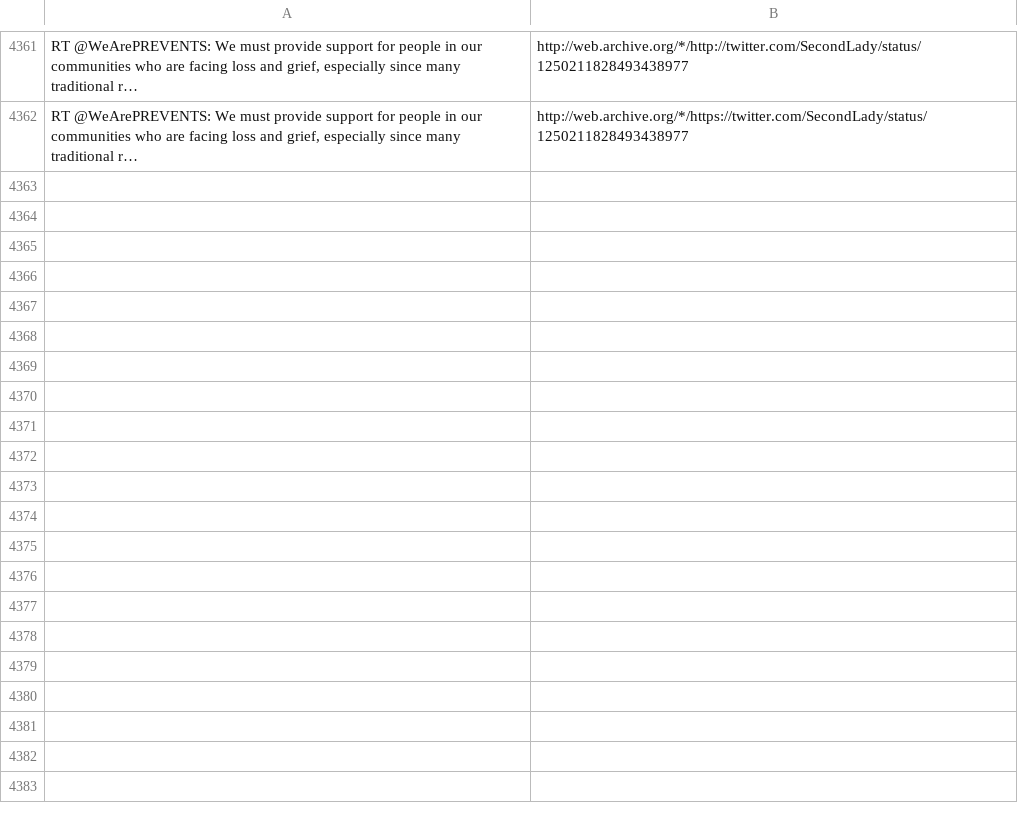
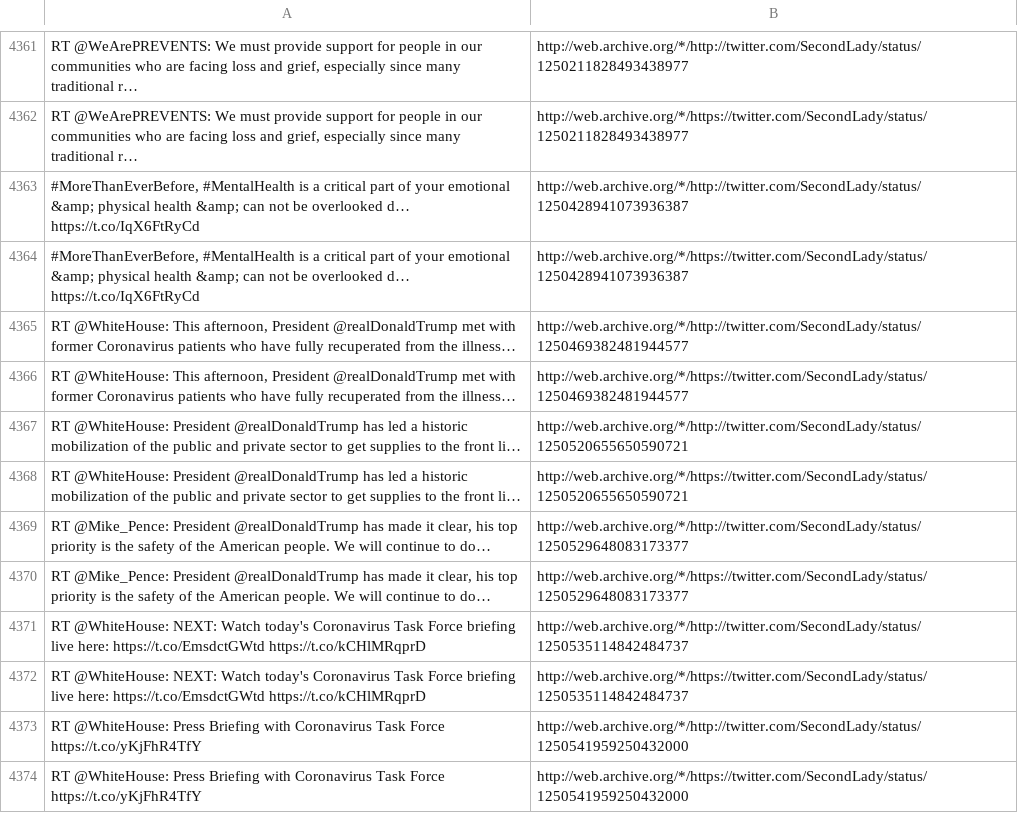
Before and after one commit to patrick-brian-mooney/archive-junta, a CSV file: data/archive_SecondLady.csv, drawn as a sheet; only a part is shown, gaps mark what is left out; the diff names each change by its address in the sheet, - before the commit and + after, or states it on an @@ line.

```diff
--- a/data/archive_SecondLady.csv
+++ b/data/archive_SecondLady.csv
+row 4363: #MoreThanEverBefore, #MentalHealth is a critical part of your emotional &amp; physical health &amp; can not be overlooked d… https://t.co/IqX6FtRyCd | http://web.archive.org/*/http://twitter.com/SecondLady/status/1250428941073936387
+row 4364: #MoreThanEverBefore, #MentalHealth is a critical part of your emotional &amp; physical health &amp; can not be overlooked d… https://t.co/IqX6FtRyCd | http://web.archive.org/*/https://twitter.com/SecondLady/status/1250428941073936387
+row 4365: RT @WhiteHouse: This afternoon, President @realDonaldTrump met with former Coronavirus patients who have fully recuperated from the illness… | http://web.archive.org/*/http://twitter.com/SecondLady/status/1250469382481944577
+row 4366: RT @WhiteHouse: This afternoon, President @realDonaldTrump met with former Coronavirus patients who have fully recuperated from the illness… | http://web.archive.org/*/https://twitter.com/SecondLady/status/1250469382481944577
+row 4367: RT @WhiteHouse: President @realDonaldTrump has led a historic mobilization of the public and private sector to get supplies to the front li… | http://web.archive.org/*/http://twitter.com/SecondLady/status/1250520655650590721
+row 4368: RT @WhiteHouse: President @realDonaldTrump has led a historic mobilization of the public and private sector to get supplies to the front li… | http://web.archive.org/*/https://twitter.com/SecondLady/status/1250520655650590721
+row 4369: RT @Mike_Pence: President @realDonaldTrump has made it clear, his top priority is the safety of the American people. We will continue to do… | http://web.archive.org/*/http://twitter.com/SecondLady/status/1250529648083173377
+row 4370: RT @Mike_Pence: President @realDonaldTrump has made it clear, his top priority is the safety of the American people. We will continue to do… | http://web.archive.org/*/https://twitter.com/SecondLady/status/1250529648083173377
+row 4371: RT @WhiteHouse: NEXT: Watch today's Coronavirus Task Force briefing live here: https://t.co/EmsdctGWtd https://t.co/kCHlMRqprD | http://web.archive.org/*/http://twitter.com/SecondLady/status/1250535114842484737
+row 4372: RT @WhiteHouse: NEXT: Watch today's Coronavirus Task Force briefing live here: https://t.co/EmsdctGWtd https://t.co/kCHlMRqprD | http://web.archive.org/*/https://twitter.com/SecondLady/status/1250535114842484737
+row 4373: RT @WhiteHouse: Press Briefing with Coronavirus Task Force https://t.co/yKjFhR4TfY | http://web.archive.org/*/http://twitter.com/SecondLady/status/1250541959250432000
+row 4374: RT @WhiteHouse: Press Briefing with Coronavirus Task Force https://t.co/yKjFhR4TfY | http://web.archive.org/*/https://twitter.com/SecondLady/status/1250541959250432000
```
Also changed, not shown: data/archive_MattWhitaker46.csv, data/archive_SecretaryCarson.csv, 32 other files.
